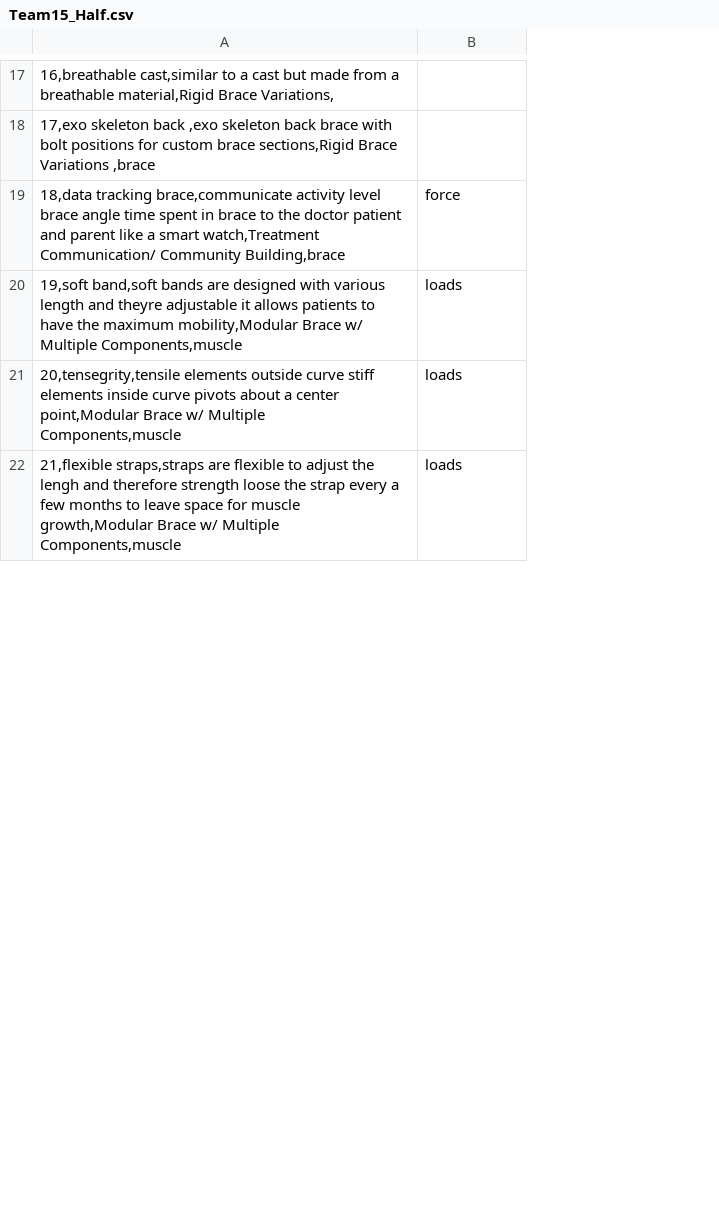
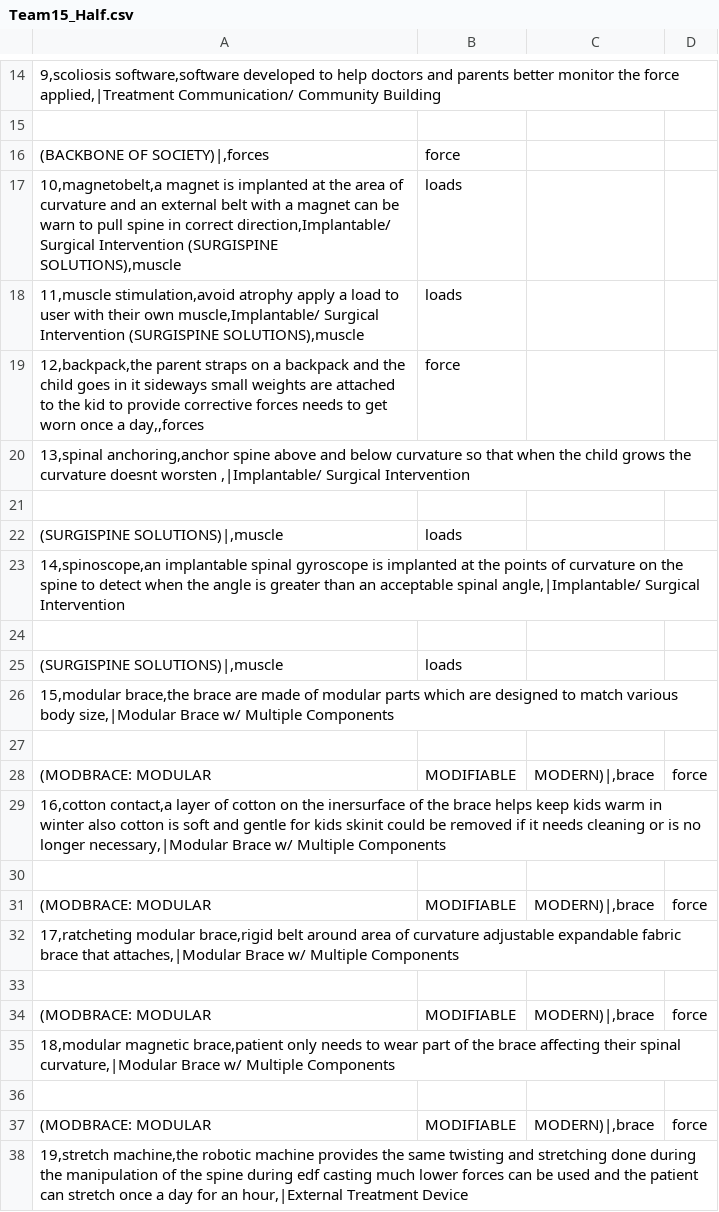
Before and after one commit to kerrywang/ME292C.github.io, a CSV file: static/data/Team15_Half.csv, drawn as a sheet; only a part is shown, gaps mark what is left out; removed rows and columns are numbered as before the commit, all else as after; the diff covers the shown part only; the diff names each change by its address in the sheet, - before the commit and + after, or states it on an @@ line.

```diff
--- a/static/data/Team15_Half.csv
+++ b/static/data/Team15_Half.csv
-column A, rows 17-22: 16,breathable cast,similar to a cast but made from a breathable material,Rigid Brace Variations, | 17,exo skeleton back ,exo skeleton back brace with bolt positions for custom brace sections,Rigid Brace Variations ,brace | 18,data tracking brace,communicate activity level brace angle time spent in brace to the doctor patient and parent like a smart watch,Treatment Communication/ Community Building,brace | 19,soft band,soft bands are designed with various length and theyre adjustable it allows patients to have the maximum mobility,Modular Brace w/ Multiple Components,muscle | 20,tensegrity,tensile elements outside curve stiff elements inside curve pivots about a center point,Modular Brace w/ Multiple Components,muscle | 21,flexible straps,straps are flexible to adjust the lengh and therefore strength loose the strap every a few months to leave space for muscle growth,Modular Brace w/ Multiple Components,muscle
+column A, rows 14-18: 9,scoliosis software,software developed to help doctors and parents better monitor the force applied,|Treatment Communication/ Community Building |  | (BACKBONE OF SOCIETY)|,forces | 10,magnetobelt,a magnet is implanted at the area of curvature and an external belt with a magnet can be warn to pull spine in correct direction,Implantable/ Surgical Intervention (SURGISPINE SOLUTIONS),muscle | 11,muscle stimulation,avoid atrophy apply a load to user with their own muscle,Implantable/ Surgical Intervention (SURGISPINE SOLUTIONS),muscle; row 22: (SURGISPINE SOLUTIONS)|,muscle
+column C, empty
+column D, empty
@@ row 46 moved to row 19: 12,backpack,the parent straps on a backp… @@
+row 20: 13,spinal anchoring,anchor spine above and below curvature so that when the child grows the curvature doesnt worsten ,|Implantable/ Surgical Intervention
+row 21: (empty)
+row 23: 14,spinoscope,an implantable spinal gyroscope is implanted at the points of curvature on the spine to detect when the angle is greater than an acceptable spinal angle,|Implantable/ Surgical Intervention
+row 24: (empty)
-row 3: (SURGISPINE SOLUTIONS)|,muscle
+row 25: (SURGISPINE SOLUTIONS)|,muscle
+row 26: 15,modular brace,the brace are made of modular parts which are designed to match various body size,|Modular Brace w/ Multiple Components
+row 27: (empty)
+row 28: (MODBRACE: MODULAR | MODIFIABLE | MODERN)|,brace | force
+row 29: 16,cotton contact,a layer of cotton on the inersurface of the brace helps keep kids warm in winter also cotton is soft and gentle for kids skinit could be removed if it needs cleaning or is no longer necessary,|Modular Brace w/ Multiple Components
+row 30: (empty)
+row 31: (MODBRACE: MODULAR | MODIFIABLE | MODERN)|,brace | force
+row 32: 17,ratcheting modular brace,rigid belt around area of curvature adjustable expandable fabric brace that attaches,|Modular Brace w/ Multiple Components
+row 33: (empty)
+row 34: (MODBRACE: MODULAR | MODIFIABLE | MODERN)|,brace | force
+row 35: 18,modular magnetic brace,patient only needs to wear part of the brace affecting their spinal curvature,|Modular Brace w/ Multiple Components
+row 36: (empty)
+row 37: (MODBRACE: MODULAR | MODIFIABLE | MODERN)|,brace | force
+row 38: 19,stretch machine,the robotic machine provides the same twisting and stretching done during the manipulation of the spine during edf casting much lower forces can be used and the patient can stretch once a day for an hour,|External Treatment Device
```
Also changed, not shown: 53 added rows, 2 removed rows, 24 moved rows and 6 edited cells elsewhere in this file, static/data/Team15_Double.csv, static/data/Team15_Equal.csv, 19 other files.
